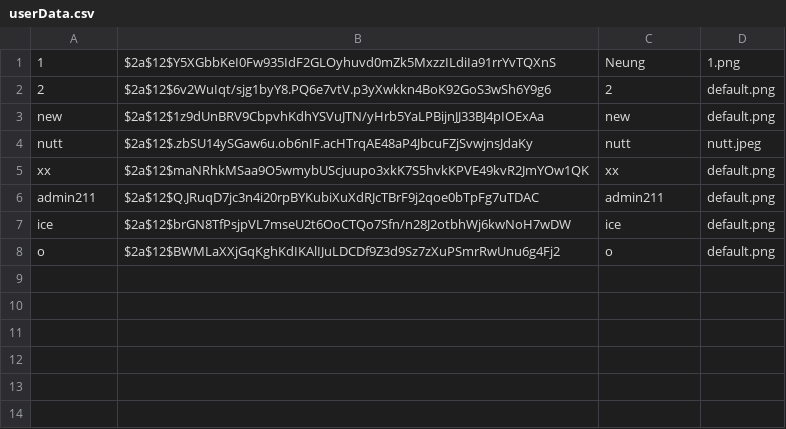
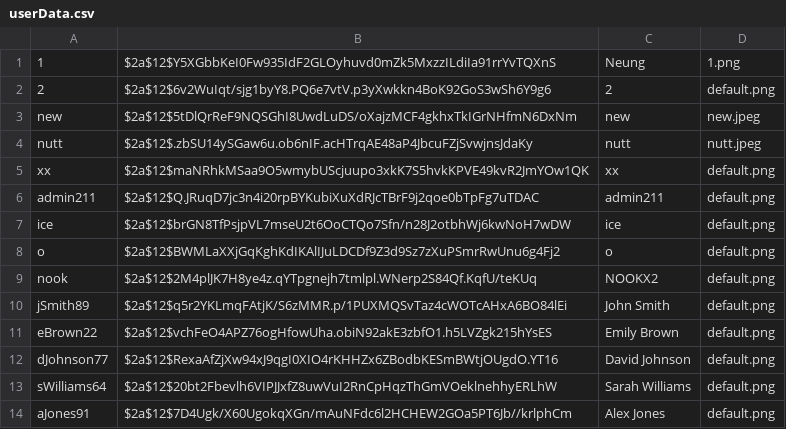
Before and after one commit to newnonsick/CS211-Project, a CSV file: data/userData.csv, drawn as a sheet.

```diff
--- a/data/userData.csv
+++ b/data/userData.csv
@@ -2,3 +2,3 @@
 2,$2a$12$6v2WuIqt/sjg1byY8.PQ6e7vtV.p3yXwkkn4BoK92GoS3wSh6Y9g6,2,default.png
-new,$2a$12$1z9dUnBRV9CbpvhKdhYSVuJTN/yHrb5YaLPBijnJJ33BJ4pIOExAa,new,default.png
+new,$2a$12$5tDlQrReF9NQSGhI8UwdLuDS/oXajzMCF4gkhxTkIGrNHfmN6DxNm,new,new.jpeg
 nutt,$2a$12$.zbSU14ySGaw6u.ob6nIF.acHTrqAE48aP4JbcuFZjSvwjnsJdaKy,nutt,nutt.jpeg
@@ -8 +8,7 @@ ice,$2a$12$brGN8TfPsjpVL7mseU2t6OoCTQo7Sfn/n28J2otbhWj6kwNoH7wDW,ice,default.png
 o,$2a$12$BWMLaXXjGqKghKdIKAlIJuLDCDf9Z3d9Sz7zXuPSmrRwUnu6g4Fj2,o,default.png
+nook,$2a$12$2M4plJK7H8ye4z.qYTpgnejh7tmlpl.WNerp2S84Qf.KqfU/teKUq,NOOKX2,default.png
+jSmith89,$2a$12$q5r2YKLmqFAtjK/S6zMMR.p/1PUXMQSvTaz4cWOTcAHxA6BO84lEi,John Smith,default.png
+eBrown22,$2a$12$vchFeO4APZ76ogHfowUha.obiN92akE3zbfO1.h5LVZgk215hYsES,Emily Brown,default.png
+dJohnson77,$2a$12$RexaAfZjXw94xJ9qgI0XIO4rKHHZx6ZBodbKESmBWtjOUgdO.YT16,David Johnson,default.png
+sWilliams64,$2a$12$20bt2Fbevlh6VIPJJxfZ8uwVuI2RnCpHqzThGmVOeklnehhyERLhW,Sarah Williams,default.png
+aJones91,$2a$12$7D4Ugk/X60UgokqXGn/mAuNFdc6l2HCHEW2GOa5PT6Jb//krlphCm,Alex Jones,default.png
```
Also changed, not shown: data/logInfo.csv, 9 other files.
